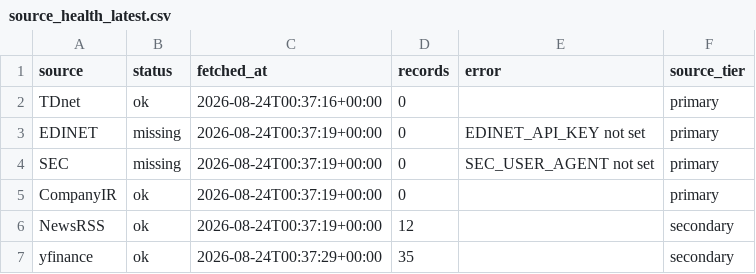
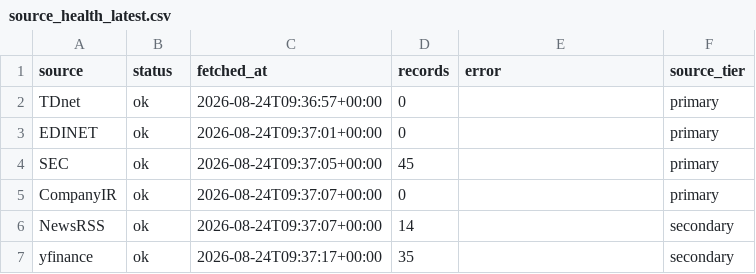
Before and after one commit to singingdog47/nvestment-quant, a CSV file: data/intelligence/source_health_latest.csv, drawn as a sheet.

```diff
--- a/data/intelligence/source_health_latest.csv
+++ b/data/intelligence/source_health_latest.csv
@@ -1,7 +1,7 @@
 source,status,fetched_at,records,error,source_tier
-TDnet,ok,2026-08-24T00:37:16+00:00,0,,primary
-EDINET,missing,2026-08-24T00:37:19+00:00,0,EDINET_API_KEY not set,primary
-SEC,missing,2026-08-24T00:37:19+00:00,0,SEC_USER_AGENT not set,primary
-CompanyIR,ok,2026-08-24T00:37:19+00:00,0,,primary
-NewsRSS,ok,2026-08-24T00:37:19+00:00,12,,secondary
-yfinance,ok,2026-08-24T00:37:29+00:00,35,,secondary
+TDnet,ok,2026-08-24T09:36:57+00:00,0,,primary
+EDINET,ok,2026-08-24T09:37:01+00:00,0,,primary
+SEC,ok,2026-08-24T09:37:05+00:00,45,,primary
+CompanyIR,ok,2026-08-24T09:37:07+00:00,0,,primary
+NewsRSS,ok,2026-08-24T09:37:07+00:00,14,,secondary
+yfinance,ok,2026-08-24T09:37:17+00:00,35,,secondary
```
Also changed, not shown: data/intelligence/company_snapshot_latest.csv, data/regime/jpx_margin_latest.csv, 34 other files.
